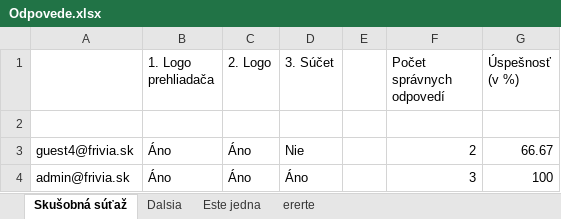
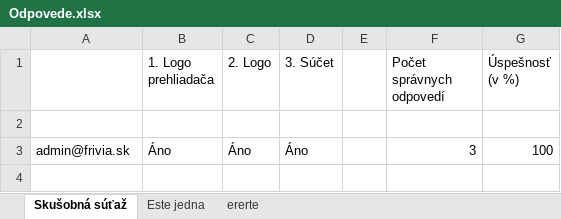
Before and after one commit to AndrejVysinsky/qr-game, an Excel workbook: wwwroot/Odpovede.xlsx, sheet Skušobná súťaž, drawn as a sheet; values as stored, in another font and other column widths than the file's, no borders; the diff names each change by its address in the sheet, - before the commit and + after, or states it on an @@ line.

```diff
--- a/wwwroot/Odpovede.xlsx (sheet Skušobná súťaž)
+++ b/wwwroot/Odpovede.xlsx (sheet Skušobná súťaž)
-sheet tab: Dalsia
-row 3: guest4@frivia.sk | Áno | Áno | Nie |  | 2 | 66.67
```
Also changed, not shown: 17 other files.
